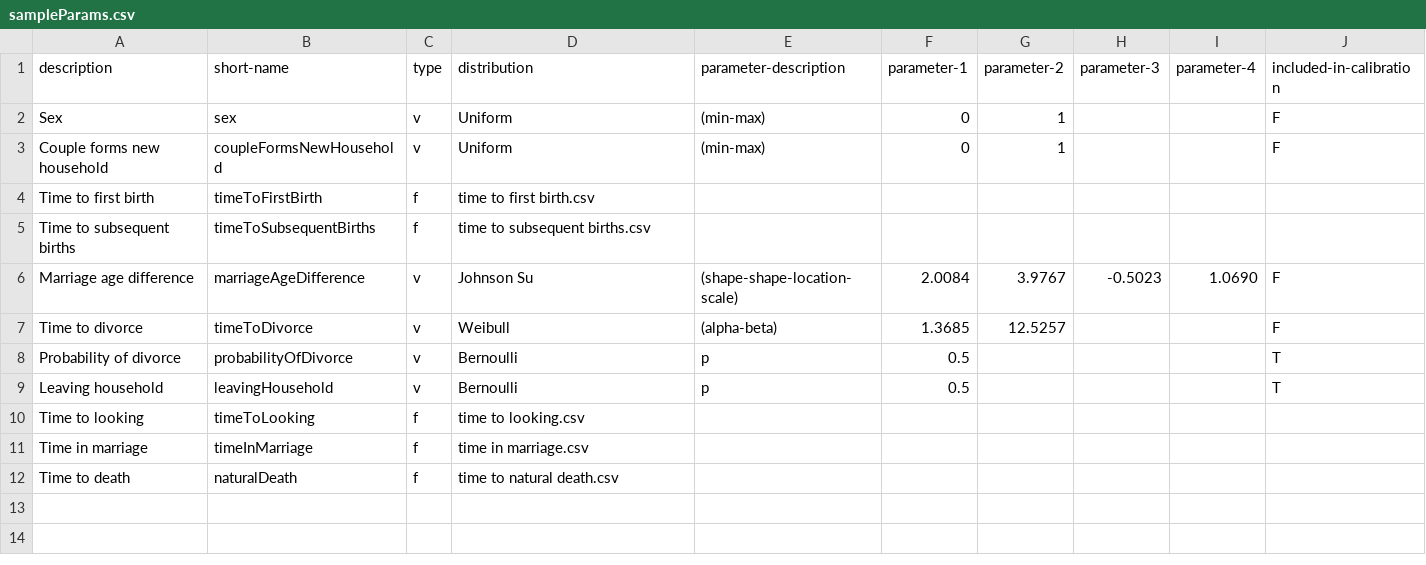
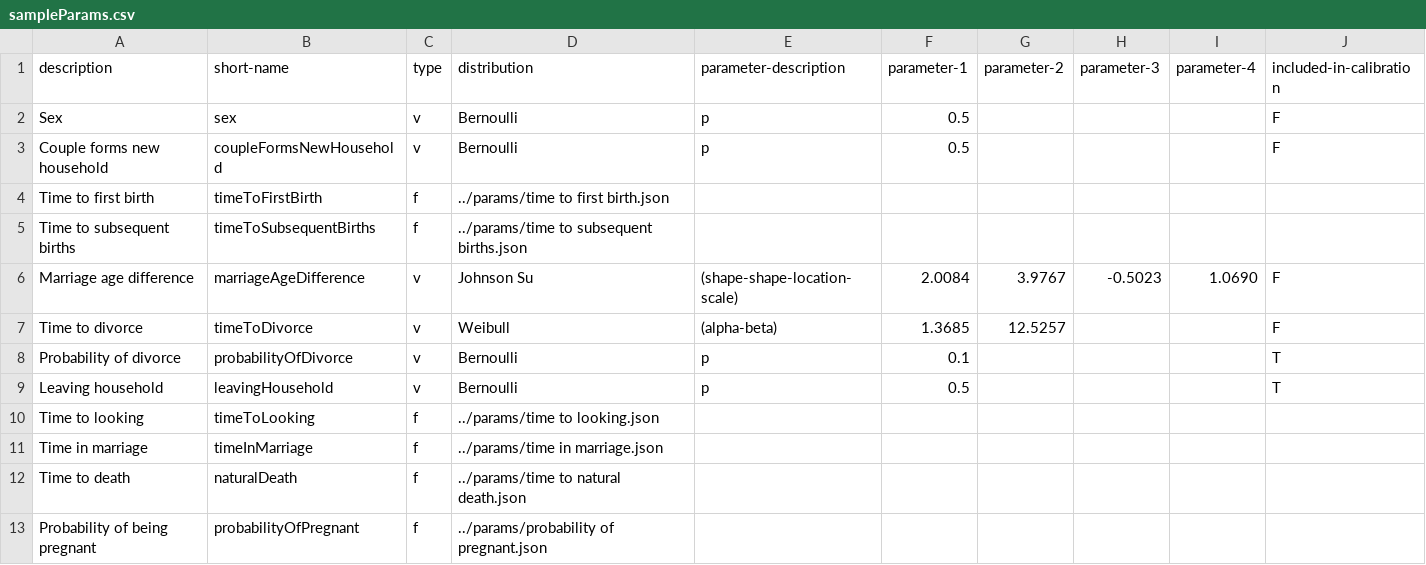
Before and after one commit to yjjong623/TBABM, a CSV file: params/sampleParams.csv, drawn as a sheet; the diff names each change by its address in the sheet, - before the commit and + after, or states it on an @@ line.

```diff
--- a/params/sampleParams.csv
+++ b/params/sampleParams.csv
-D2:D3 (distribution): Uniform
+D2:D3 (distribution): Bernoulli
-E2:E3 (parameter-description): (min-max)
+E2:E3 (parameter-description): p
-F2:F3 (parameter-1): 0
+F2:F3 (parameter-1): 0.5
-G2:G3 (parameter-2): 1
+G2:G3 (parameter-2): (empty)
-D4 (distribution): time to first birth.csv
+D4 (distribution): ../params/time to first birth.json
-D5 (distribution): time to subsequent births.csv
+D5 (distribution): ../params/time to subsequent births.json
-F8 (parameter-1): 0.5
+F8 (parameter-1): 0.1
-D10 (distribution): time to looking.csv
+D10 (distribution): ../params/time to looking.json
-D11 (distribution): time in marriage.csv
+D11 (distribution): ../params/time in marriage.json
-D12 (distribution): time to natural death.csv
+D12 (distribution): ../params/time to natural death.json
+row 13: Probability of being pregnant | probabilityOfPregnant | f | ../params/probability of pregnant.json
```
Also changed, not shown: params/time to looking.csv, params/time to natural death.csv, 10 other files.
